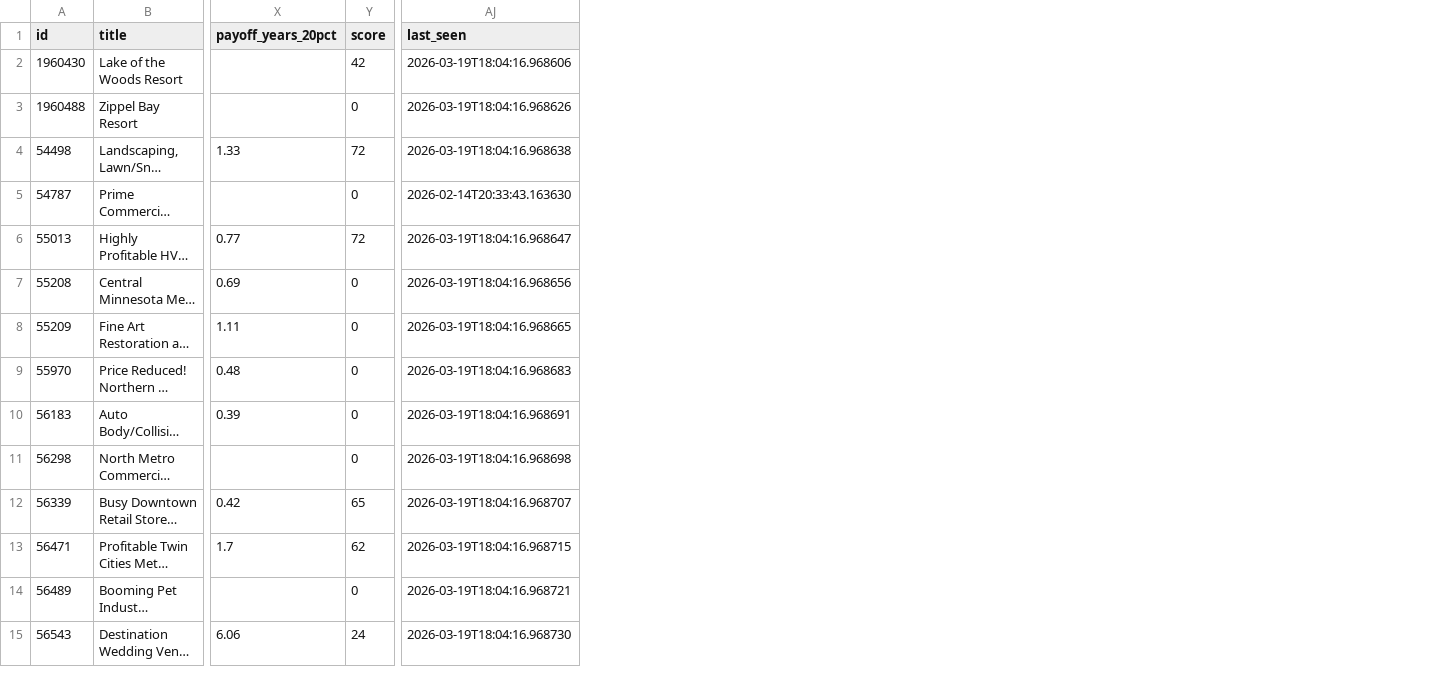
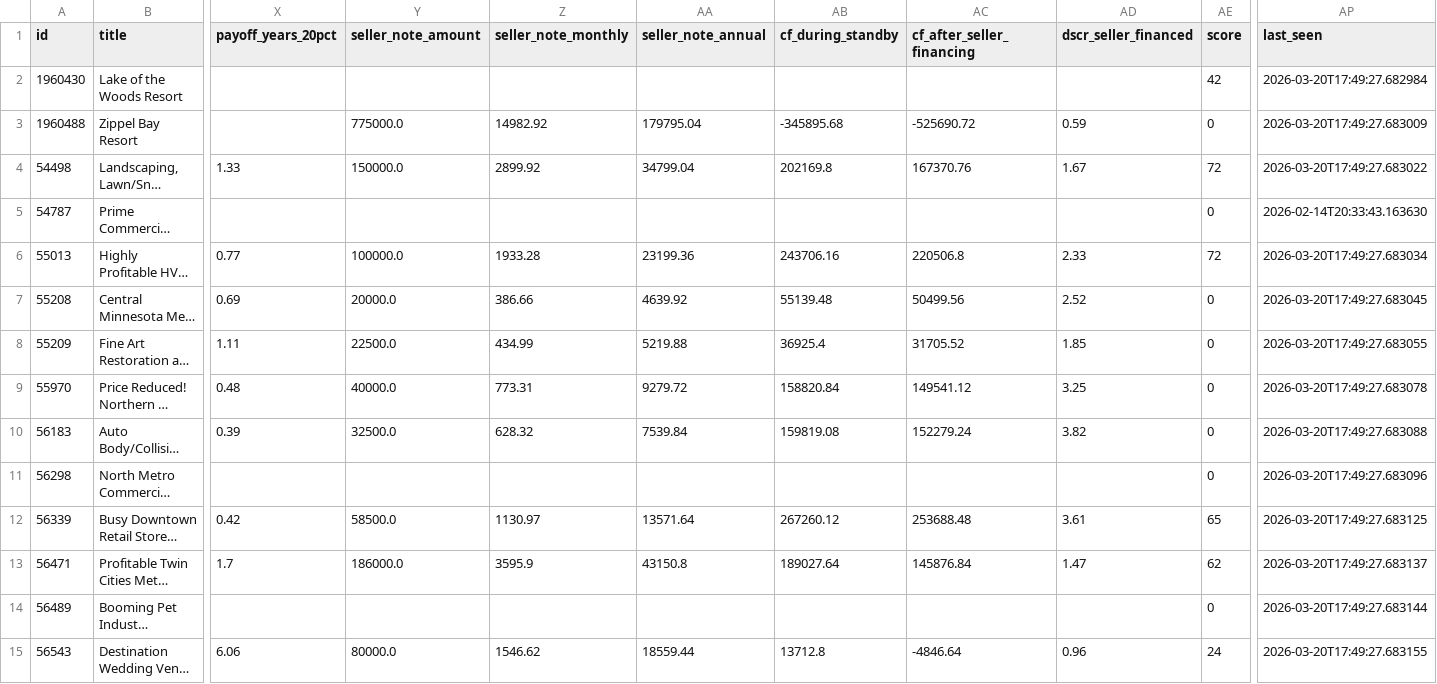
Before and after one commit to colinhirdman/sunbelt-scout, a CSV file: output/candidates.csv, drawn as a sheet; only a part is shown, gaps mark what is left out; long unchanged cells end in …; addresses are those after the commit; the diff covers the shown part only; the diff names each change by its address in the sheet, - before the commit and + after, or states it on an @@ line.

```diff
--- a/output/candidates.csv
+++ b/output/candidates.csv
+column Y (seller_note_amount), rows 3-15: 775000.0 | 150000.0 |  | 100000.0 | 20000.0 | 22500.0 | 40000.0 | 32500.0 |  | 58500.0 | 186000.0 |  | 80000.0
+column Z (seller_note_monthly), rows 3-15: 14982.92 | 2899.92 |  | 1933.28 | 386.66 | 434.99 | 773.31 | 628.32 |  | 1130.97 | 3595.9 |  | 1546.62
+column AA (seller_note_annual), rows 3-15: 179795.04 | 34799.04 |  | 23199.36 | 4639.92 | 5219.88 | 9279.72 | 7539.84 |  | 13571.64 | 43150.8 |  | 18559.44
+column AB (cf_during_standby), rows 3-15: -345895.68 | 202169.8 |  | 243706.16 | 55139.48 | 36925.4 | 158820.84 | 159819.08 |  | 267260.12 | 189027.64 |  | 13712.8
+column AC (cf_after_seller_financing), rows 3-15: -525690.72 | 167370.76 |  | 220506.8 | 50499.56 | 31705.52 | 149541.12 | 152279.24 |  | 253688.48 | 145876.84 |  | -4846.64
+column AD (dscr_seller_financed), rows 3-15: 0.59 | 1.67 |  | 2.33 | 2.52 | 1.85 | 3.25 | 3.82 |  | 3.61 | 1.47 |  | 0.96
-AP2 (last_seen): 2026-03-19T18:04:16.968606
+AP2 (last_seen): 2026-03-20T17:49:27.682984
-AP3 (last_seen): 2026-03-19T18:04:16.968626
+AP3 (last_seen): 2026-03-20T17:49:27.683009
-AP4 (last_seen): 2026-03-19T18:04:16.968638
+AP4 (last_seen): 2026-03-20T17:49:27.683022
-AP6 (last_seen): 2026-03-19T18:04:16.968647
+AP6 (last_seen): 2026-03-20T17:49:27.683034
-AP7 (last_seen): 2026-03-19T18:04:16.968656
+AP7 (last_seen): 2026-03-20T17:49:27.683045
-AP8 (last_seen): 2026-03-19T18:04:16.968665
+AP8 (last_seen): 2026-03-20T17:49:27.683055
-AP9 (last_seen): 2026-03-19T18:04:16.968683
+AP9 (last_seen): 2026-03-20T17:49:27.683078
-AP10 (last_seen): 2026-03-19T18:04:16.968691
+AP10 (last_seen): 2026-03-20T17:49:27.683088
-AP11 (last_seen): 2026-03-19T18:04:16.968698
+AP11 (last_seen): 2026-03-20T17:49:27.683096
-AP12 (last_seen): 2026-03-19T18:04:16.968707
+AP12 (last_seen): 2026-03-20T17:49:27.683125
-AP13 (last_seen): 2026-03-19T18:04:16.968715
+AP13 (last_seen): 2026-03-20T17:49:27.683137
-AP14 (last_seen): 2026-03-19T18:04:16.968721
+AP14 (last_seen): 2026-03-20T17:49:27.683144
-AP15 (last_seen): 2026-03-19T18:04:16.968730
+AP15 (last_seen): 2026-03-20T17:49:27.683155
```
Also changed, not shown: 1 added row and 62 edited cells elsewhere in this file, 1 other file.
